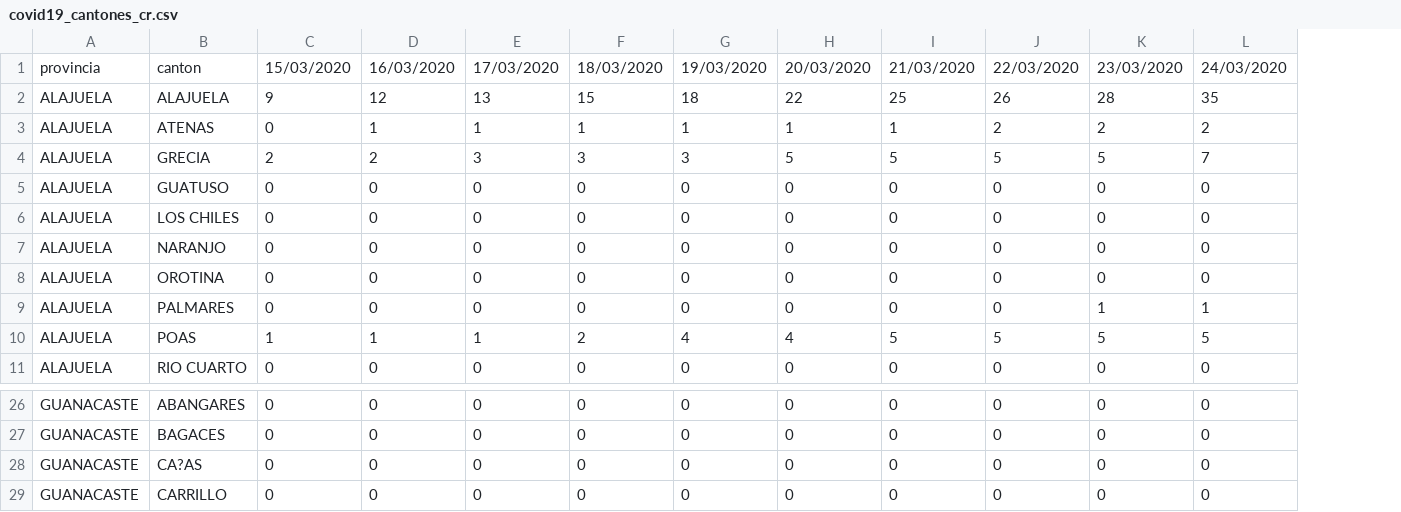
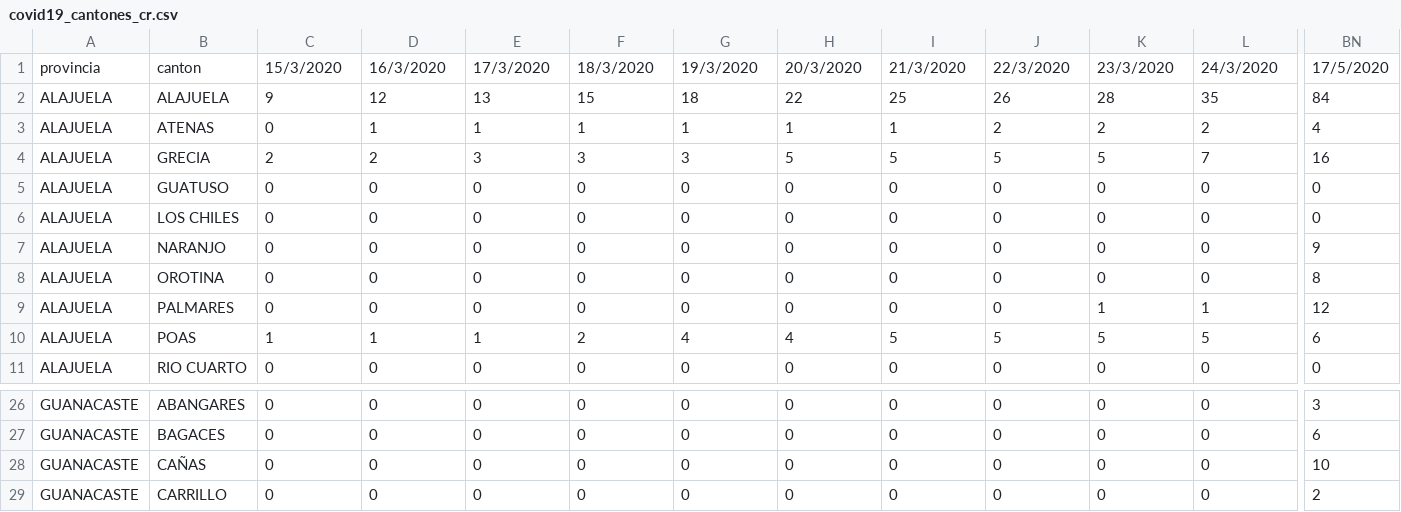
Before and after one commit to DabiaCenter/rastreador_covid_19_costa_rica, a CSV file: datos/covid19_cantones_cr.csv, drawn as a sheet; only a part is shown, gaps mark what is left out; the diff covers the shown part only; the diff names each change by its address in the sheet, - before the commit and + after, or states it on an @@ line.

Commit message:
actualizacion de datos 17/5/2020

```diff
--- a/datos/covid19_cantones_cr.csv
+++ b/datos/covid19_cantones_cr.csv
+column BN, rows 1-11: 17/5/2020 | 84 | 4 | 16 | 0 | 0 | 9 | 8 | 12 | 6 | 0; rows 26-29: 3 | 6 | 10 | 2
-C1: 15/03/2020
+C1: 15/3/2020
-D1: 16/03/2020
+D1: 16/3/2020
-E1: 17/03/2020
+E1: 17/3/2020
-F1: 18/03/2020
+F1: 18/3/2020
-G1: 19/03/2020
+G1: 19/3/2020
-H1: 20/03/2020
+H1: 20/3/2020
-I1: 21/03/2020
+I1: 21/3/2020
-J1: 22/03/2020
+J1: 22/3/2020
-K1: 23/03/2020
+K1: 23/3/2020
-L1: 24/03/2020
+L1: 24/3/2020
-B28: CA?AS
+B28: CAÑAS
```
Also changed, not shown: 53 edited cells elsewhere in this file, datos/covid19_general_cr.csv, 21 other files.
